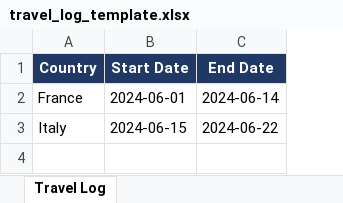
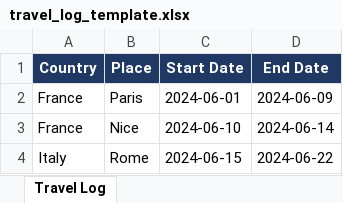
Before and after one commit to helllobelllo/photo-organizer, an Excel workbook: travel_log_template.xlsx, sheet Travel Log, drawn as a sheet; values as stored, in another font and other column widths than the file's, no borders; addresses are those after the commit; the diff names each change by its address in the sheet, - before the commit and + after, or states it on an @@ line.

```diff
--- a/travel_log_template.xlsx (sheet Travel Log)
+++ b/travel_log_template.xlsx (sheet Travel Log)
+column B (Place), row 2: Paris; row 4: Rome
-D2 (End Date): 2024-06-14
+D2 (End Date): 2024-06-09
+row 3: France | Nice | 2024-06-10 | 2024-06-14
```
Also changed, not shown: 4 other files.
